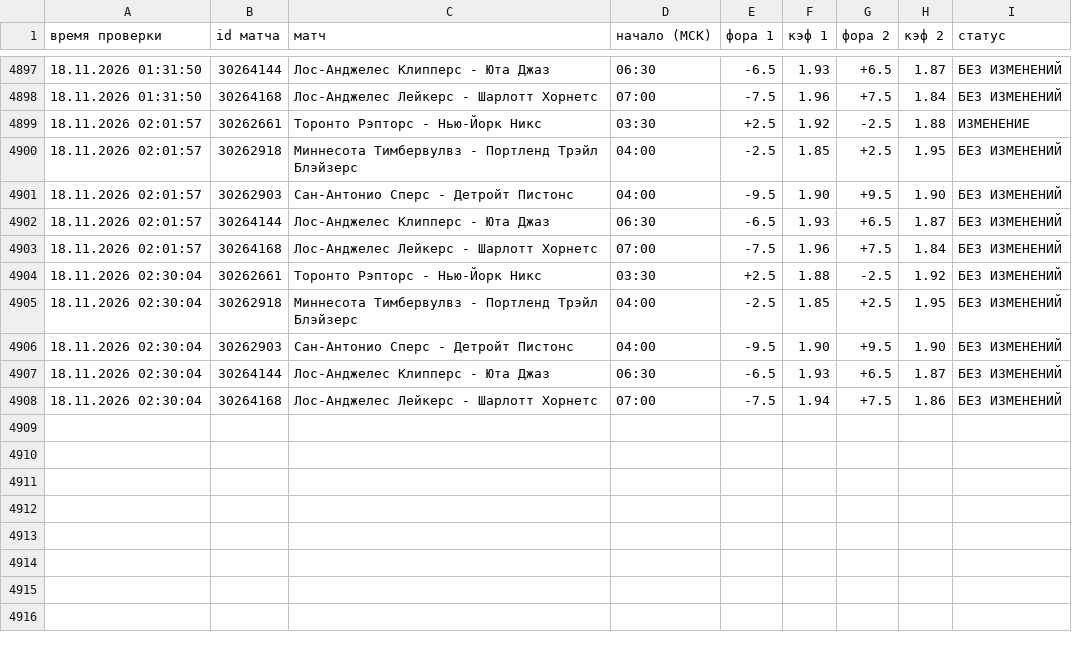
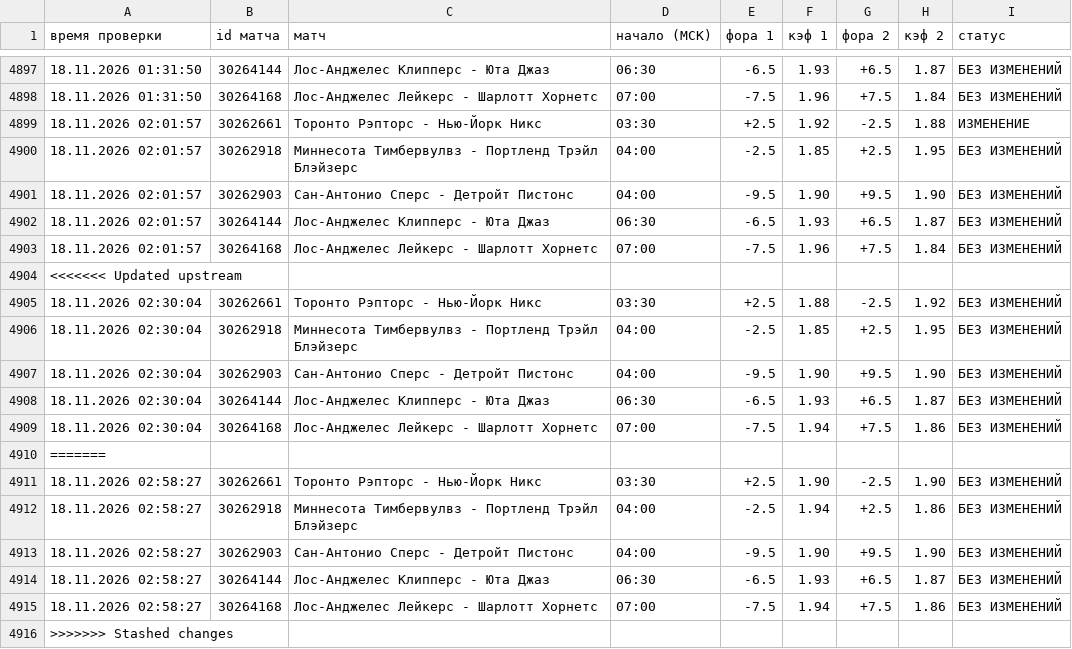
Before and after one commit to vdgreenstore-cloud/nba-fora-monitor, a CSV file: data/history.csv, drawn as a sheet; only a part is shown, gaps mark what is left out.

```diff
--- a/data/history.csv
+++ b/data/history.csv
@@ -4903,2 +4903,3 @@
 18.11.2026 02:01:57;30264168;Лос-Анджелес Лейкерс - Шарлотт Хорнетс;07:00;-7.5;1.96;+7.5;1.84;БЕЗ ИЗМЕНЕНИЙ
+<<<<<<< Updated upstream
 18.11.2026 02:30:04;30262661;Торонто Рэпторс - Нью-Йорк Никс;03:30;+2.5;1.88;-2.5;1.92;БЕЗ ИЗМЕНЕНИЙ
@@ -4908 +4909,8 @@
 18.11.2026 02:30:04;30264168;Лос-Анджелес Лейкерс - Шарлотт Хорнетс;07:00;-7.5;1.94;+7.5;1.86;БЕЗ ИЗМЕНЕНИЙ
+=======
+18.11.2026 02:58:27;30262661;Торонто Рэпторс - Нью-Йорк Никс;03:30;+2.5;1.90;-2.5;1.90;БЕЗ ИЗМЕНЕНИЙ
+18.11.2026 02:58:27;30262918;Миннесота Тимбервулвз - Портленд Трэйл Блэйзерс;04:00;-2.5;1.94;+2.5;1.86;БЕЗ ИЗМЕНЕНИЙ
+18.11.2026 02:58:27;30262903;Сан-Антонио Сперс - Детройт Пистонс;04:00;-9.5;1.90;+9.5;1.90;БЕЗ ИЗМЕНЕНИЙ
+18.11.2026 02:58:27;30264144;Лос-Анджелес Клипперс - Юта Джаз;06:30;-6.5;1.93;+6.5;1.87;БЕЗ ИЗМЕНЕНИЙ
+18.11.2026 02:58:27;30264168;Лос-Анджелес Лейкерс - Шарлотт Хорнетс;07:00;-7.5;1.94;+7.5;1.86;БЕЗ ИЗМЕНЕНИЙ
+>>>>>>> Stashed changes
```
Also changed, not shown: 32 other files.
